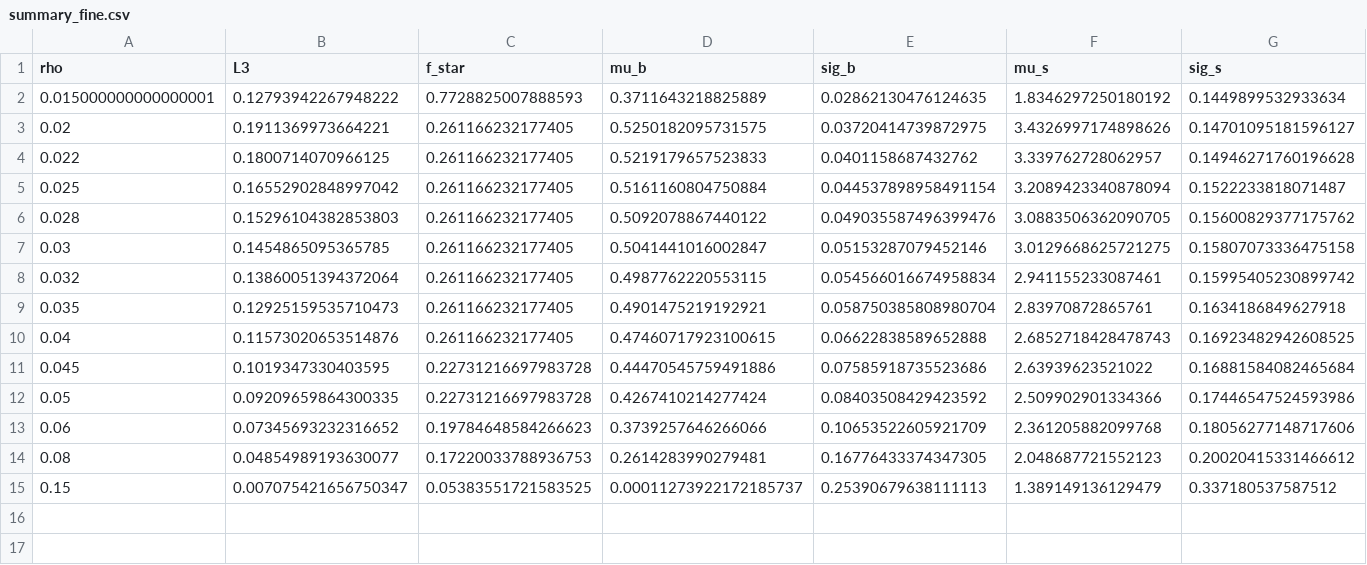
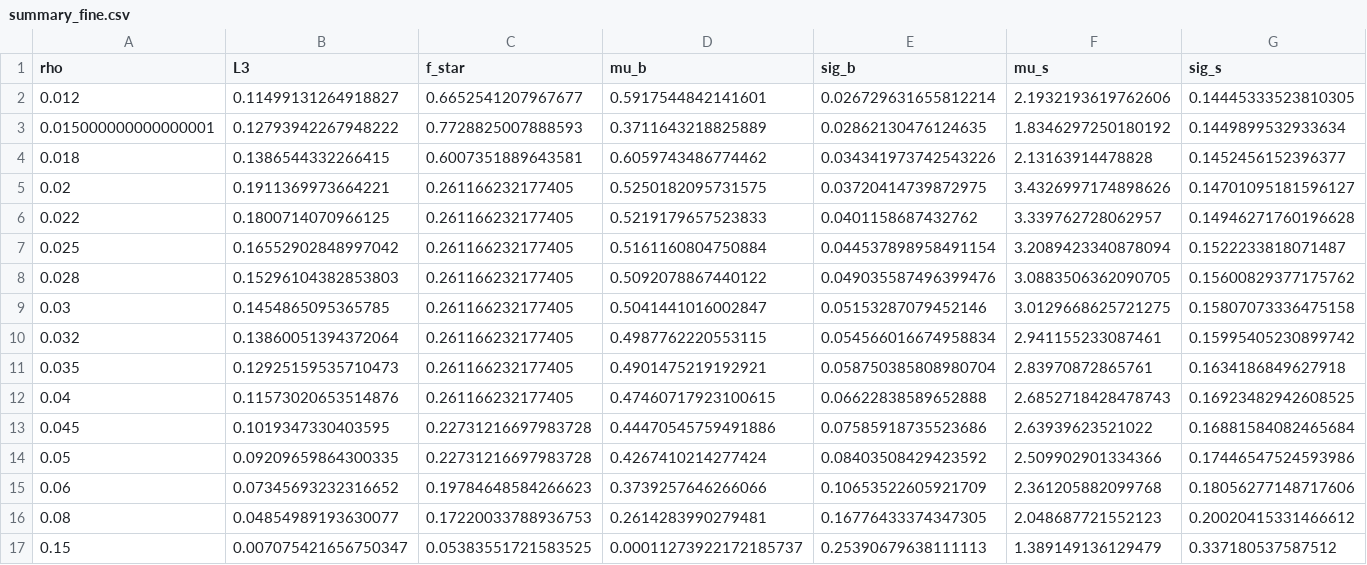
Before and after one commit to theideasmith/FCNX-Ensembling, a CSV file: milestones/fcn2_erf_hidden_kernel/action_h0_activation_plots/PureCubicChiN/mode_laplace_scfrac_fine/summary_fine.csv, drawn as a sheet; only a part is shown; rows hold the shown columns only; the diff names each change by its address in the sheet, - before the commit and + after, or states it on an @@ line.

Commit message:
Finish mode-Laplace fine ρ scan: bump is a high-f* basin jump.
Full grid done. Mode L3 rises through ρ≈0.02 then drops when f* jumps
to ~0.6–0.77 (ρ≤0.018). Continuum stays monotonic. Replot + README.

```diff
--- a/milestones/fcn2_erf_hidden_kernel/action_h0_activation_plots/PureCubicChiN/mode_laplace_scfrac_fine/summary_fine.csv
+++ b/milestones/fcn2_erf_hidden_kernel/action_h0_activation_plots/PureCubicChiN/mode_laplace_scfrac_fine/summary_fine.csv
+row 2: 0.012 | 0.11499131264918827 | 0.6652541207967677 | 0.5917544842141601 | 0.026729631655812214 | 2.1932193619762606 | 0.14445333523810305
+row 4: 0.018 | 0.1386544332266415 | 0.6007351889643581 | 0.6059743486774462 | 0.034341973742543226 | 2.13163914478828 | 0.1452456152396377
```
Also changed, not shown: 17 other files.
